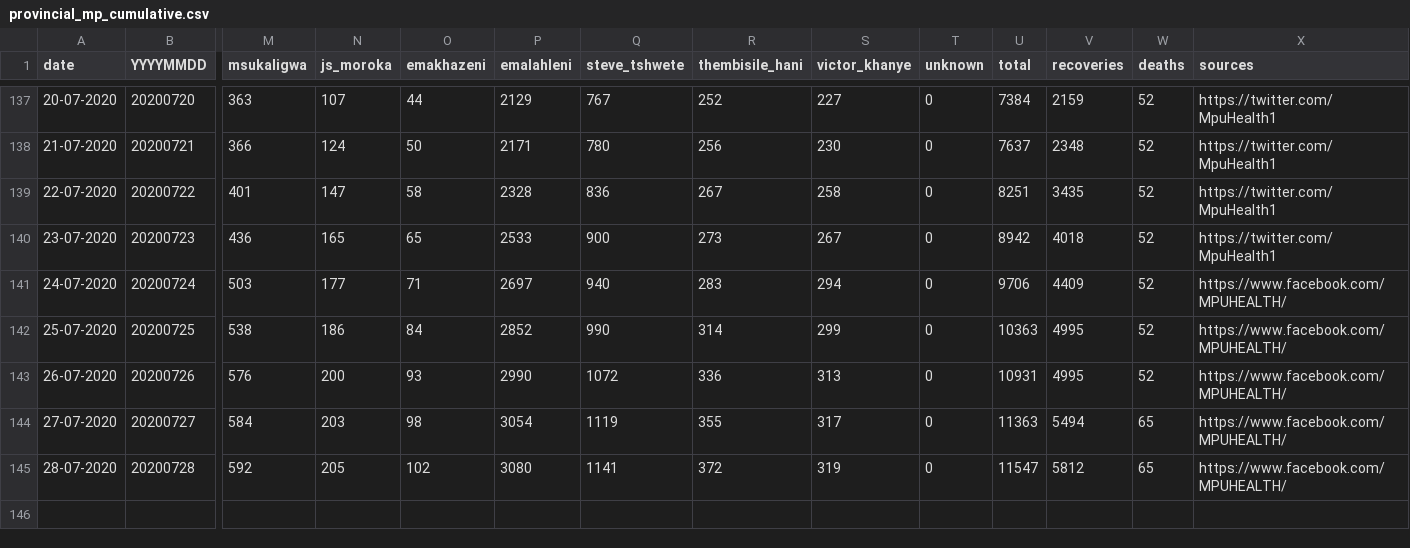
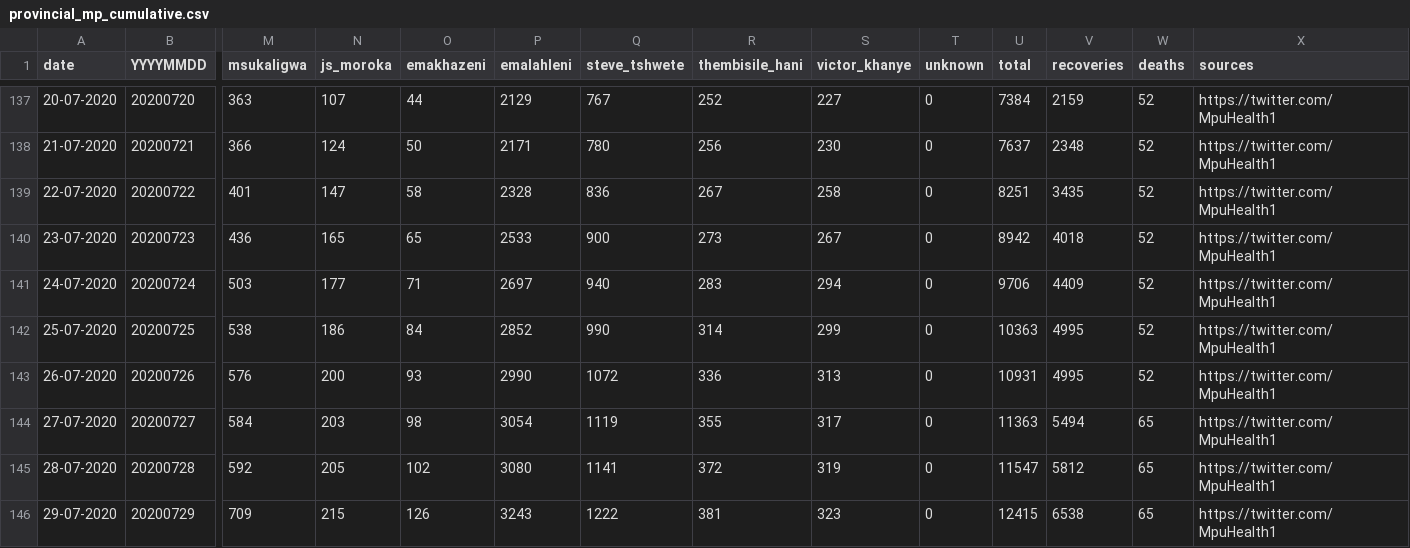
Before and after one commit to forceoffire/covid19za, a CSV file: data/district_data/provincial_mp_cumulative.csv, drawn as a sheet; only a part is shown, gaps mark what is left out; rows hold the shown columns only; the diff names each change by its address in the sheet, - before the commit and + after, or states it on an @@ line.

Commit message:
Update provincial_mp_cumulative.csv

```diff
--- a/data/district_data/provincial_mp_cumulative.csv
+++ b/data/district_data/provincial_mp_cumulative.csv
-X141:X145 (sources): https://www.facebook.com/MPUHEALTH/
+X141:X145 (sources): https://twitter.com/MpuHealth1
+row 146: 29-07-2020 | 20200729 | 709 | 215 | 126 | 3243 | 1222 | 381 | 323 | 0 | 12415 | 6538 | 65 | https://twitter.com/MpuHealth1
```
